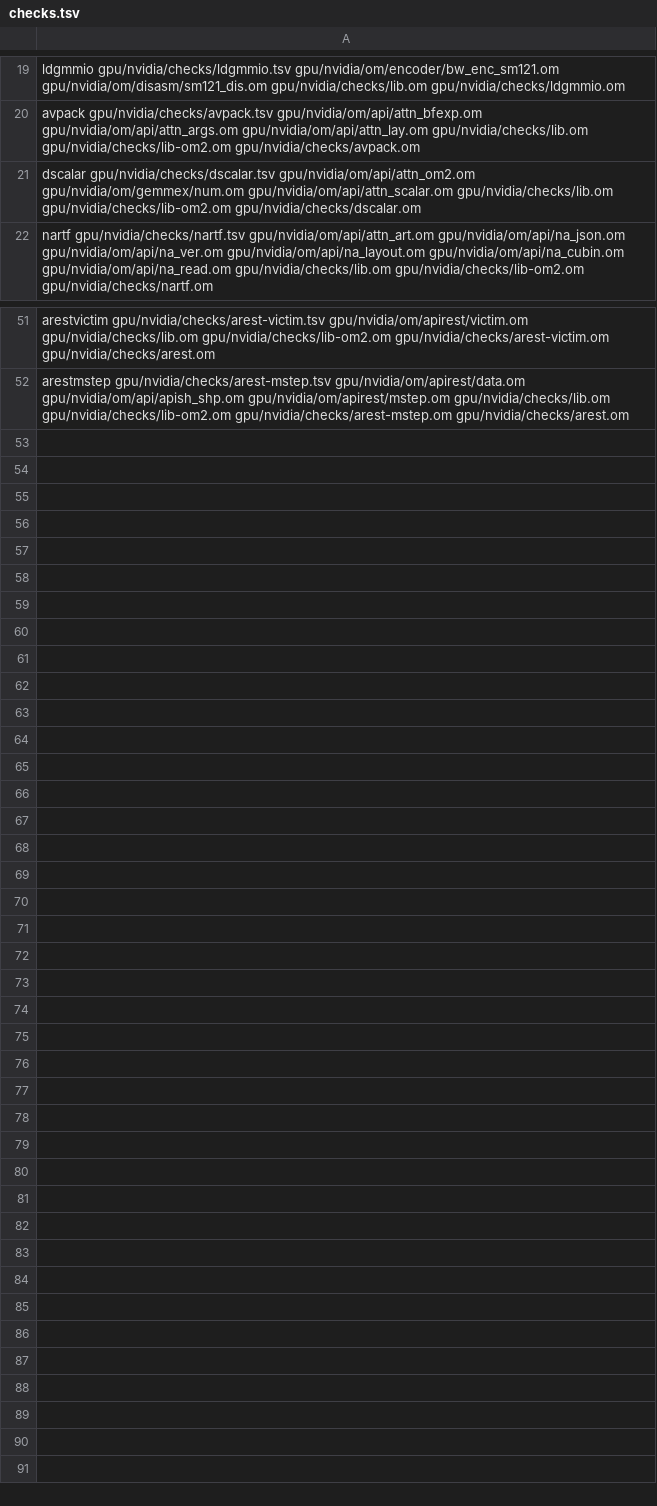
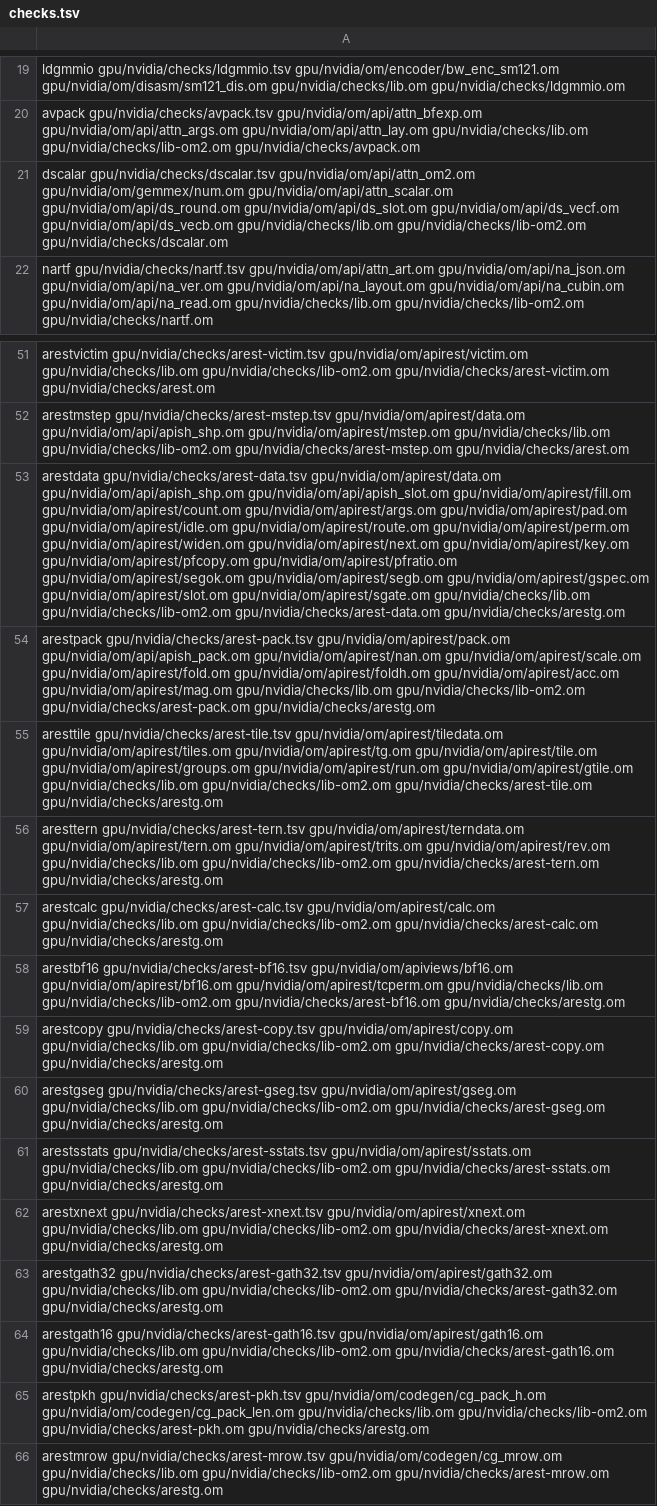
Before and after one commit to drakestapleton/omega-mv, a TSV file: gpu/nvidia/checks/checks.tsv, drawn as a sheet; only a part is shown, gaps mark what is left out; the diff names each change by its address in the sheet, - before the commit and + after, or states it on an @@ line.

Commit message:
gpu/nvidia/checks: arest checks for packing(), prefill() and the partitions of api_rest_diff.c; dscalar calls the ds_ roots; the mutants of api_rest_mutants.py and api_rest_check.py

```diff
--- a/gpu/nvidia/checks/checks.tsv
+++ b/gpu/nvidia/checks/checks.tsv
-A21: …gpu/nvidia/om/gemmex/num.om gpu/nvidia/om/api/attn_scalar.om gpu/nvidia/checks/lib.om gpu/nvidia/checks/lib-om2.om…
+A21: …gpu/nvidia/om/gemmex/num.om gpu/nvidia/om/api/attn_scalar.om gpu/nvidia/om/api/ds_round.om gpu/nvidia/om/api/ds_slot.om gpu/nvidia/om/api/ds_vecf.om gpu/nvidia/om/api/ds_vecb.om gpu/nvidia/checks/lib.om gpu/nvidia/checks/lib-om2.om…
+row 53: arestdata gpu/nvidia/checks/arest-data.tsv gpu/nvidia/om/apirest/data.om gpu/nvidia/om/api/apish_shp.om gpu/nvidia/om/api/apish_slot.om gpu/nvidia/om/apirest/fill.om gpu/nvidia/om/apirest/count.om gpu/nvidia/om/apirest/args.om gpu/nvidia/om/apirest/pad.om gpu/nvidia/om/apirest/idle.om gpu/nvidia/om/apirest/route.om gpu/nvidia/om/apirest/perm.om gpu/nvidia/om/apirest/widen.om gpu/nvidia/om/apirest/next.om gpu/nvidia/om/apirest/key.om gpu/nvidia/om/apirest/pfcopy.om gpu/nvidia/om/apirest/pfratio.om gpu/nvidia/om/apirest/segok.om gpu/nvidia/om/apirest/segb.om gpu/nvidia/om/apirest/gspec.om gpu/nvidia/om/apirest/slot.om gpu/nvidia/om/apirest/sgate.om gpu/nvidia/checks/lib.om gpu/nvidia/checks/lib-om2.om gpu/nvidia/checks/arest-data.om gpu/nvidia/checks/arestg.om
+row 54: arestpack gpu/nvidia/checks/arest-pack.tsv gpu/nvidia/om/apirest/pack.om gpu/nvidia/om/api/apish_pack.om gpu/nvidia/om/apirest/nan.om gpu/nvidia/om/apirest/scale.om gpu/nvidia/om/apirest/fold.om gpu/nvidia/om/apirest/foldh.om gpu/nvidia/om/apirest/acc.om gpu/nvidia/om/apirest/mag.om gpu/nvidia/checks/lib.om gpu/nvidia/checks/lib-om2.om gpu/nvidia/checks/arest-pack.om gpu/nvidia/checks/arestg.om
+row 55: aresttile gpu/nvidia/checks/arest-tile.tsv gpu/nvidia/om/apirest/tiledata.om gpu/nvidia/om/apirest/tiles.om gpu/nvidia/om/apirest/tg.om gpu/nvidia/om/apirest/tile.om gpu/nvidia/om/apirest/groups.om gpu/nvidia/om/apirest/run.om gpu/nvidia/om/apirest/gtile.om gpu/nvidia/checks/lib.om gpu/nvidia/checks/lib-om2.om gpu/nvidia/checks/arest-tile.om gpu/nvidia/checks/arestg.om
+row 56: aresttern gpu/nvidia/checks/arest-tern.tsv gpu/nvidia/om/apirest/terndata.om gpu/nvidia/om/apirest/tern.om gpu/nvidia/om/apirest/trits.om gpu/nvidia/om/apirest/rev.om gpu/nvidia/checks/lib.om gpu/nvidia/checks/lib-om2.om gpu/nvidia/checks/arest-tern.om gpu/nvidia/checks/arestg.om
+row 57: arestcalc gpu/nvidia/checks/arest-calc.tsv gpu/nvidia/om/apirest/calc.om gpu/nvidia/checks/lib.om gpu/nvidia/checks/lib-om2.om gpu/nvidia/checks/arest-calc.om gpu/nvidia/checks/arestg.om
+row 58: arestbf16 gpu/nvidia/checks/arest-bf16.tsv gpu/nvidia/om/apiviews/bf16.om gpu/nvidia/om/apirest/bf16.om gpu/nvidia/om/apirest/tcperm.om gpu/nvidia/checks/lib.om gpu/nvidia/checks/lib-om2.om gpu/nvidia/checks/arest-bf16.om gpu/nvidia/checks/arestg.om
+row 59: arestcopy gpu/nvidia/checks/arest-copy.tsv gpu/nvidia/om/apirest/copy.om gpu/nvidia/checks/lib.om gpu/nvidia/checks/lib-om2.om gpu/nvidia/checks/arest-copy.om gpu/nvidia/checks/arestg.om
+row 60: arestgseg gpu/nvidia/checks/arest-gseg.tsv gpu/nvidia/om/apirest/gseg.om gpu/nvidia/checks/lib.om gpu/nvidia/checks/lib-om2.om gpu/nvidia/checks/arest-gseg.om gpu/nvidia/checks/arestg.om
+row 61: arestsstats gpu/nvidia/checks/arest-sstats.tsv gpu/nvidia/om/apirest/sstats.om gpu/nvidia/checks/lib.om gpu/nvidia/checks/lib-om2.om gpu/nvidia/checks/arest-sstats.om gpu/nvidia/checks/arestg.om
+row 62: arestxnext gpu/nvidia/checks/arest-xnext.tsv gpu/nvidia/om/apirest/xnext.om gpu/nvidia/checks/lib.om gpu/nvidia/checks/lib-om2.om gpu/nvidia/checks/arest-xnext.om gpu/nvidia/checks/arestg.om
+row 63: arestgath32 gpu/nvidia/checks/arest-gath32.tsv gpu/nvidia/om/apirest/gath32.om gpu/nvidia/checks/lib.om gpu/nvidia/checks/lib-om2.om gpu/nvidia/checks/arest-gath32.om gpu/nvidia/checks/arestg.om
+row 64: arestgath16 gpu/nvidia/checks/arest-gath16.tsv gpu/nvidia/om/apirest/gath16.om gpu/nvidia/checks/lib.om gpu/nvidia/checks/lib-om2.om gpu/nvidia/checks/arest-gath16.om gpu/nvidia/checks/arestg.om
+row 65: arestpkh gpu/nvidia/checks/arest-pkh.tsv gpu/nvidia/om/codegen/cg_pack_h.om gpu/nvidia/om/codegen/cg_pack_len.om gpu/nvidia/checks/lib.om gpu/nvidia/checks/lib-om2.om gpu/nvidia/checks/arest-pkh.om gpu/nvidia/checks/arestg.om
+row 66: arestmrow gpu/nvidia/checks/arest-mrow.tsv gpu/nvidia/om/codegen/cg_mrow.om gpu/nvidia/checks/lib.om gpu/nvidia/checks/lib-om2.om gpu/nvidia/checks/arest-mrow.om gpu/nvidia/checks/arestg.om
```
Also changed, not shown: gpu/nvidia/checks/arest-mstep.tsv, gpu/nvidia/checks/ports.tsv, 32 other files.
